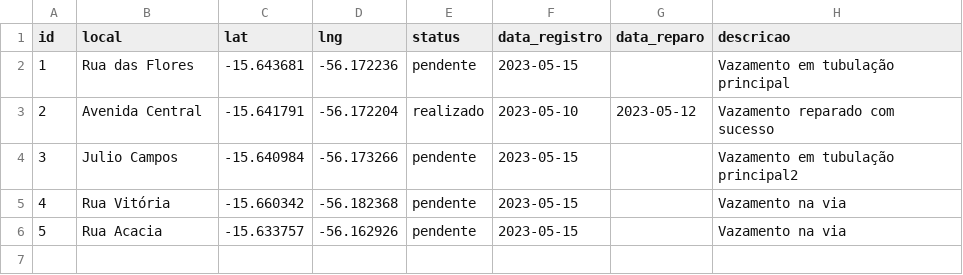
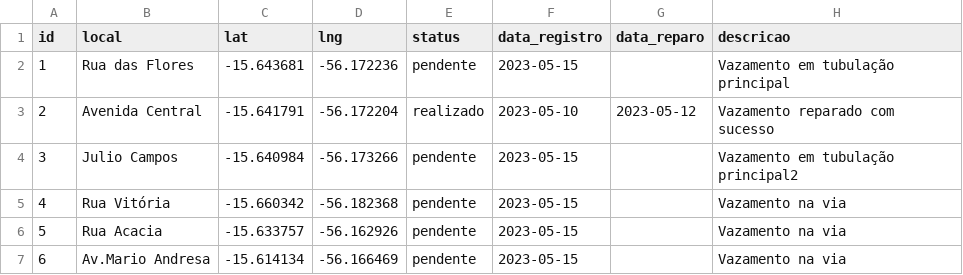
Before and after one commit to almeidamentz/mapavg, a CSV file: vazamentos.csv, drawn as a sheet.

Commit message:
vazamentos.csv

```diff
--- a/vazamentos.csv
+++ b/vazamentos.csv
@@ -6 +6,2 @@ id,local,lat,lng,status,data_registro,data_reparo,descricao
 5,Rua Acacia,-15.633757, -56.162926,pendente,2023-05-15,,Vazamento na via
+6,Av.Mario Andresa,-15.614134, -56.166469,pendente,2023-05-15,,Vazamento na via
```
